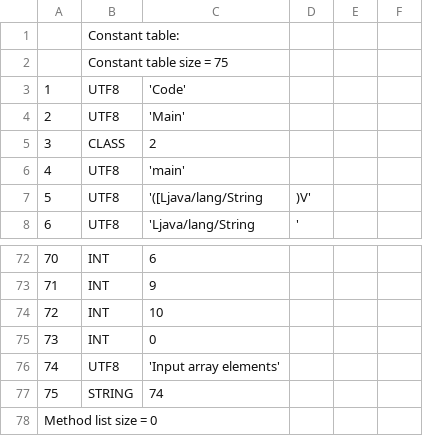
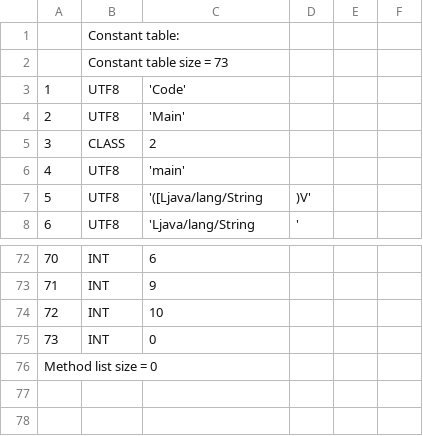
Before and after one commit to TAIIOK/SwiftCompilerToJavaByteCode, a CSV file: build/constant_table.csv, drawn as a sheet; only a part is shown, gaps mark what is left out.

```diff
--- a/build/constant_table.csv
+++ b/build/constant_table.csv
@@ -1,3 +1,3 @@
 ;Constant table:;
-;Constant table size = 75;
+;Constant table size = 73;
     1;     UTF8;  'Code'
@@ -75,4 +75,2 @@
    73;      INT;  0
-   74;     UTF8;  'Input array elements'
-   75;   STRING;  74
 Method list size = 0
```
Also changed, not shown: 9 other files.
